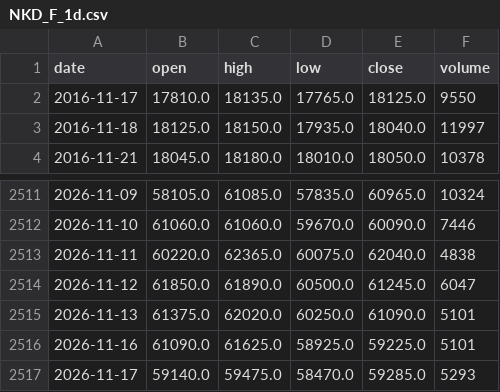
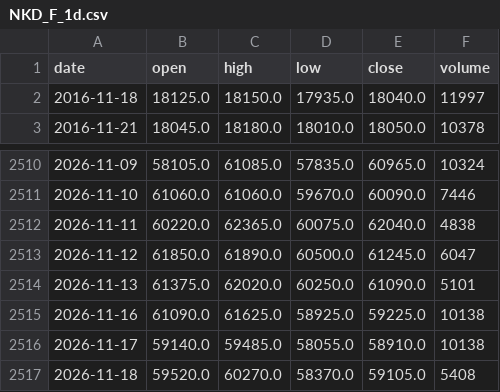
Before and after one commit to pjaco2842-lgtm/Free-ai, a CSV file: trading/data/NKD_F_1d.csv, drawn as a sheet; only a part is shown, gaps mark what is left out.

```diff
--- a/trading/data/NKD_F_1d.csv
+++ b/trading/data/NKD_F_1d.csv
@@ -1,3 +1,2 @@
 date,open,high,low,close,volume
-2016-11-17,17810.0,18135.0,17765.0,18125.0,9550
 2016-11-18,18125.0,18150.0,17935.0,18040.0,11997
@@ -2515,3 +2514,4 @@ date,open,high,low,close,volume
 2026-11-13,61375.0,62020.0,60250.0,61090.0,5101
-2026-11-16,61090.0,61625.0,58925.0,59225.0,5101
-2026-11-17,59140.0,59475.0,58470.0,59285.0,5293
+2026-11-16,61090.0,61625.0,58925.0,59225.0,10138
+2026-11-17,59140.0,59485.0,58055.0,58910.0,10138
+2026-11-18,59520.0,60270.0,58370.0,59105.0,5408
```
Also changed, not shown: trading/data/CL_F_1d.csv, trading/data/ES_F_1h.csv, 13 other files.
